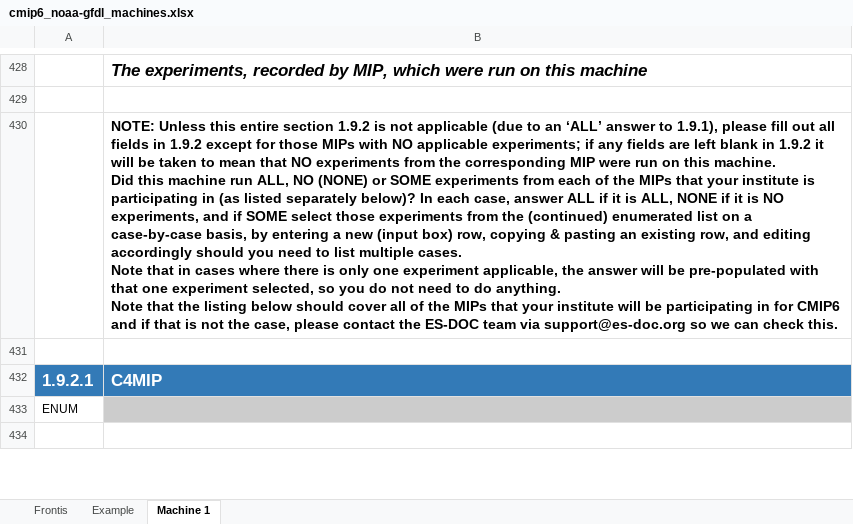
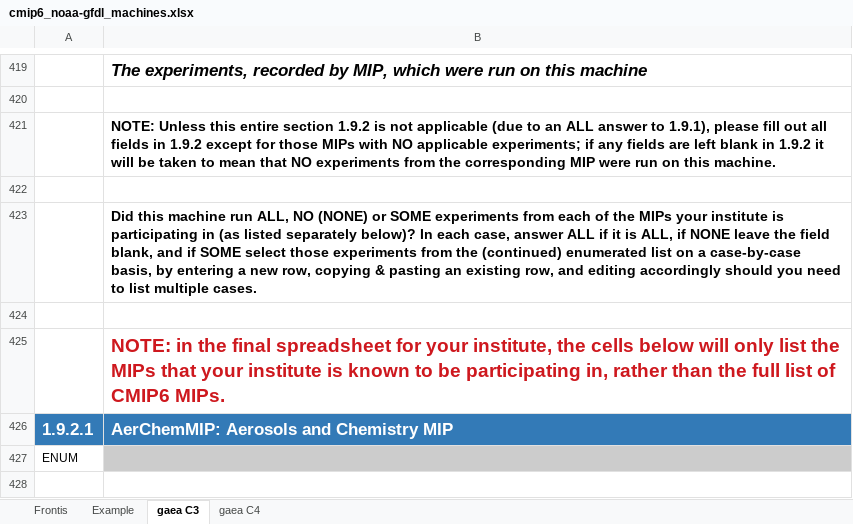
Before and after one commit to ES-DOC-INSTITUTIONAL/noaa-gfdl, an Excel workbook: cmip6/machines/cmip6_noaa-gfdl_machines.xlsx, sheet gaea C3, drawn as a sheet; only a part is shown, gaps mark what is left out; values as stored, in another font and other column widths than the file's, no borders; charts and pictures not drawn; addresses are those after the commit; ↵ is a line break in a cell; the diff covers the shown part only; the diff names each change by its address in the sheet, - before the commit and + after, or states it on an @@ line.

Commit message:
Uploaded GFDL machine documentation and set publishing to on

```diff
--- a/cmip6/machines/cmip6_noaa-gfdl_machines.xlsx (sheet gaea C3)
+++ b/cmip6/machines/cmip6_noaa-gfdl_machines.xlsx (sheet gaea C3)
-sheet tab: Machine 1
+sheet tab: gaea C3
+sheet tab: gaea C4
-B421: …to an ‘ALL’ answer to 1.9.1), please fill out all fields in 1.9.2 except for those MIPs with NO applicable experiments; if any fields are left blank in 1.9.2 it will be taken to mean that NO experiments from the corresponding MIP were run on this machine. ↵ Did this machine run ALL, NO (NONE) or SOME experiments from each of the MIPs that your institute is participating in (as listed separately below)? In each case, answer ALL if it is ALL, NONE if it is NO experiments, and if SOME select those experiments from the (continued) enumerated list on a case-by-case basis, by entering a new (input box) row, copying & pasting an existing row, and editing accordingly should you need to list multiple cases. ↵ Note that in cases where there is only one experiment applicable, the answer will be pre-populated with that one experiment selected, so you do not need to do anything. ↵ Note that the listing below should cover all of the MIPs that your institute will be participating in for CMIP6 and if that is not the case, please contact the ES-DOC team via support@es-doc.org so we can check this.
+B421: …to an ALL answer to 1.9.1), please fill out all fields in 1.9.2 except for those MIPs with NO applicable experiments; if any fields are left blank in 1.9.2 it will be taken to mean that NO experiments from the corresponding MIP were run on this machine.
+row 423:  | Did this machine run ALL, NO (NONE) or SOME experiments from each of the MIPs your institute is participating in (as listed separately below)? In each case, answer ALL if it is ALL, if NONE leave the field blank, and if SOME select those experiments from the (continued) enumerated list on a case-by-case basis, by entering a new row, copying & pasting an existing row, and editing accordingly should you need to list multiple cases.
+row 424: (empty)
+row 425:  | NOTE: in the final spreadsheet for your institute, the cells below will only list the MIPs that your institute is known to be participating in, rather than the full list of CMIP6 MIPs.
-B426: C4MIP
+B426: AerChemMIP: Aerosols and Chemistry MIP
```
Also changed, not shown: 23 added rows, 10 removed rows, 5 moved rows, 55 edited cells and cell formats elsewhere in this sheet, sheet Example, sheet Frontis, charts or pictures, 1 other file.
